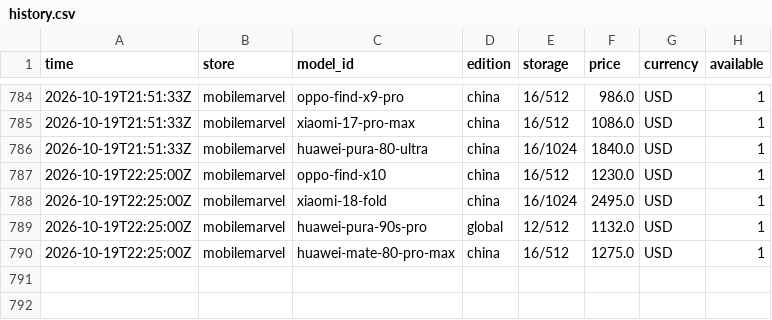
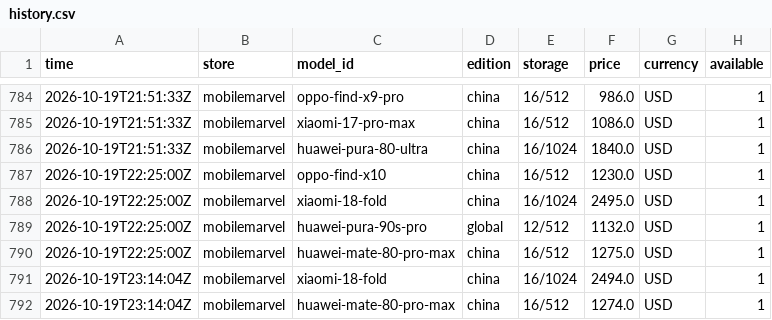
Before and after one commit to nypko/pricechecker, a CSV file: data/history.csv, drawn as a sheet; only a part is shown, gaps mark what is left out; the diff names each change by its address in the sheet, - before the commit and + after, or states it on an @@ line.

Commit message:
Prices 2026-10-19T23:14Z

```diff
--- a/data/history.csv
+++ b/data/history.csv
+row 791: 2026-10-19T23:14:04Z | mobilemarvel | xiaomi-18-fold | china | 16/1024 | 2494.0 | USD | 1
+row 792: 2026-10-19T23:14:04Z | mobilemarvel | huawei-mate-80-pro-max | china | 16/512 | 1274.0 | USD | 1
```
Also changed, not shown: 1 other file.
